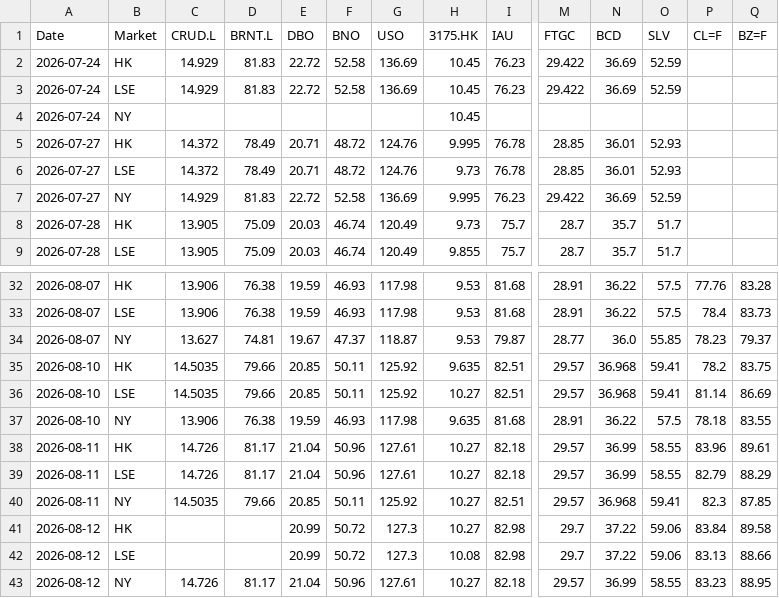
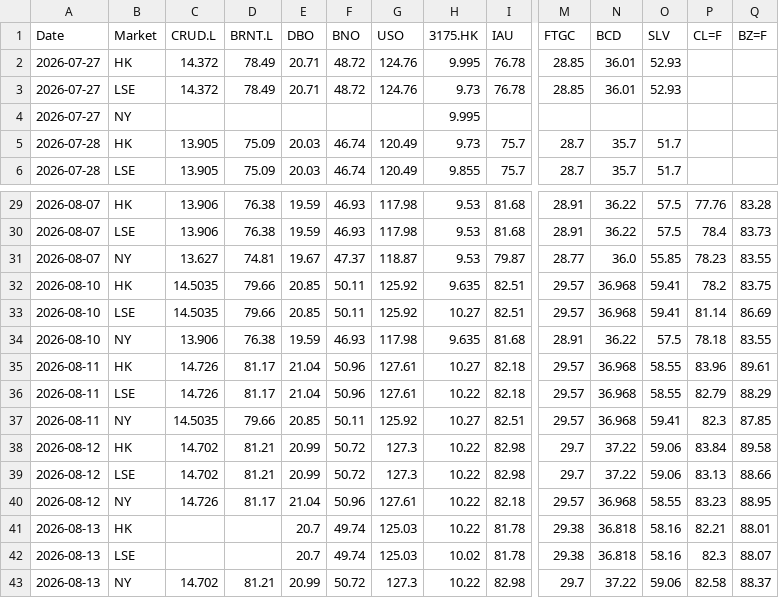
Before and after one commit to shichengchengya-web/iopv, a CSV file: output/qdii_daily_latest.csv, drawn as a sheet; only a part is shown, gaps mark what is left out; removed rows and columns are numbered as before the commit, all else as after; rows hold the shown columns only; the diff covers the shown part only; the diff names each change by its address in the sheet, - before the commit and + after, or states it on an @@ line.

```diff
--- a/output/qdii_daily_latest.csv
+++ b/output/qdii_daily_latest.csv
-row 2: 2026-07-24 | HK | 14.929 | 81.83 | 22.72 | 52.58 | 136.69 | 10.45 | 76.23 | 29.422 | 36.69 | 52.59
-row 3: 2026-07-24 | LSE | 14.929 | 81.83 | 22.72 | 52.58 | 136.69 | 10.45 | 76.23 | 29.422 | 36.69 | 52.59
-row 4: 2026-07-24 | NY |  |  |  |  |  | 10.45
-row 7: 2026-07-27 | NY | 14.929 | 81.83 | 22.72 | 52.58 | 136.69 | 9.995 | 76.23 | 29.422 | 36.69 | 52.59
+row 4: 2026-07-27 | NY |  |  |  |  |  | 9.995
-Q31 (BZ=F): 79.37
+Q31 (BZ=F): 83.55
-N35:N36 (BCD): 36.99
+N35:N36 (BCD): 36.968
-H36 (3175.HK): 10.27
+H36 (3175.HK): 10.22
-C38:C39 (CRUD.L): (empty)
+C38:C39 (CRUD.L): 14.702
-D38:D39 (BRNT.L): (empty)
+D38:D39 (BRNT.L): 81.21
-H38 (3175.HK): 10.27
+H38 (3175.HK): 10.22
-H39 (3175.HK): 10.08
+H39 (3175.HK): 10.22
-H40 (3175.HK): 10.27
+H40 (3175.HK): 10.22
-N40 (BCD): 36.99
+N40 (BCD): 36.968
+row 41: 2026-08-13 | HK |  |  | 20.7 | 49.74 | 125.03 | 10.22 | 81.78 | 29.38 | 36.818 | 58.16 | 82.21 | 88.01
+row 42: 2026-08-13 | LSE |  |  | 20.7 | 49.74 | 125.03 | 10.02 | 81.78 | 29.38 | 36.818 | 58.16 | 82.3 | 88.07
+row 43: 2026-08-13 | NY | 14.702 | 81.21 | 20.99 | 50.72 | 127.3 | 10.22 | 82.98 | 29.7 | 37.22 | 59.06 | 82.58 | 88.37
```
Also changed, not shown: 12 edited cells elsewhere in this file.
